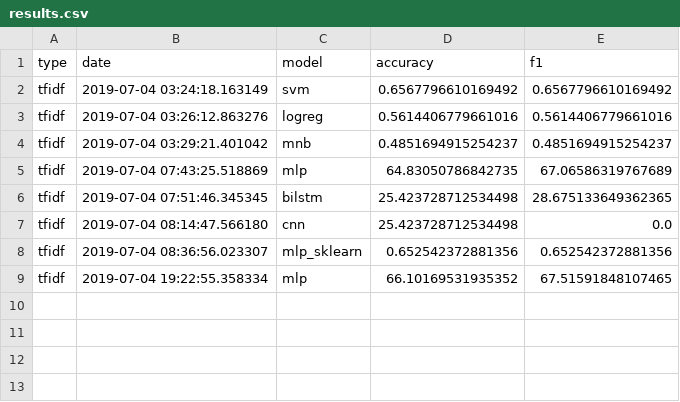
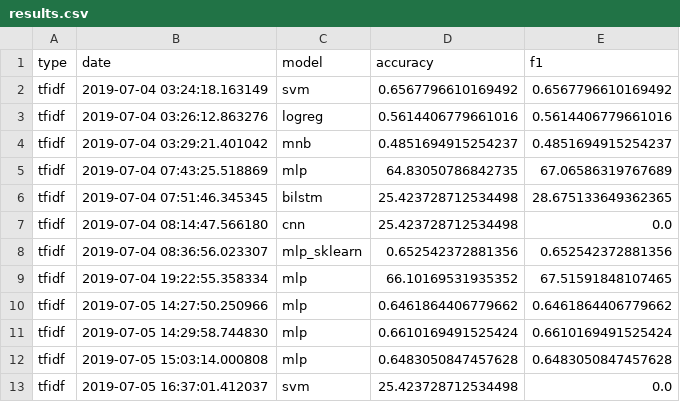
Before and after one commit to nass-ai/nass-ai, a CSV file: data/results.csv, drawn as a sheet; the diff names each change by its address in the sheet, - before the commit and + after, or states it on an @@ line.

```diff
--- a/data/results.csv
+++ b/data/results.csv
+row 10: tfidf | 2019-07-05 14:27:50.250966 | mlp | 0.6461864406779662 | 0.6461864406779662
+row 11: tfidf | 2019-07-05 14:29:58.744830 | mlp | 0.6610169491525424 | 0.6610169491525424
+row 12: tfidf | 2019-07-05 15:03:14.000808 | mlp | 0.6483050847457628 | 0.6483050847457628
+row 13: tfidf | 2019-07-05 16:37:01.412037 | svm | 25.423728712534498 | 0.0
```
